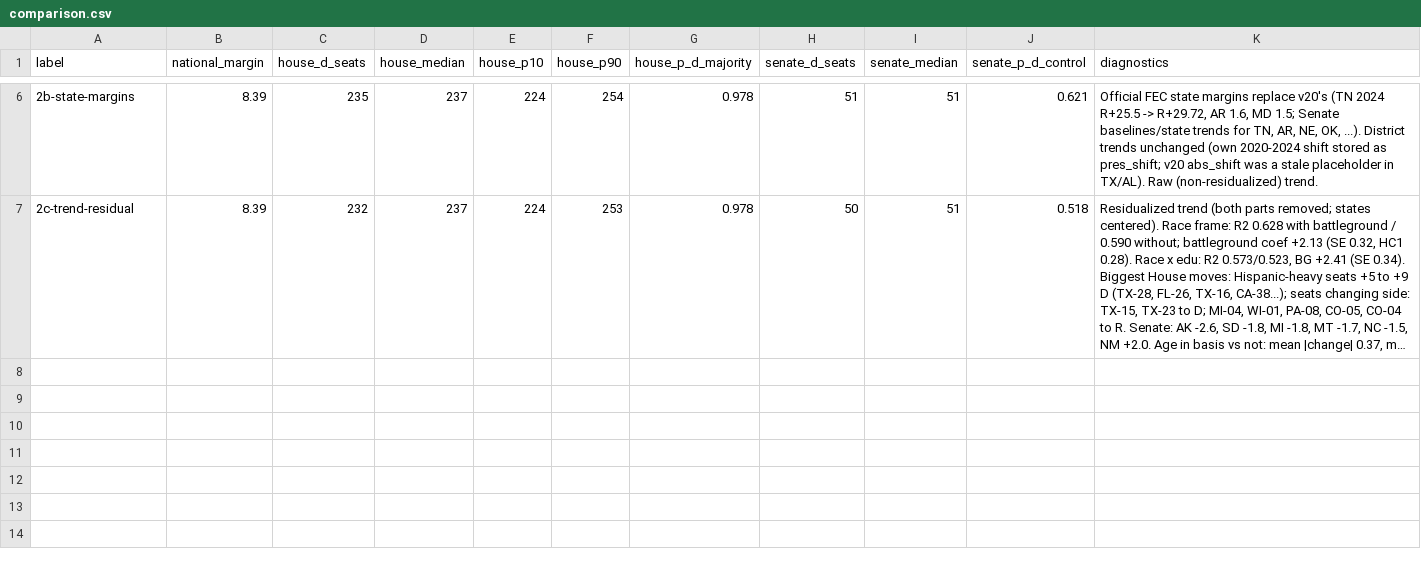
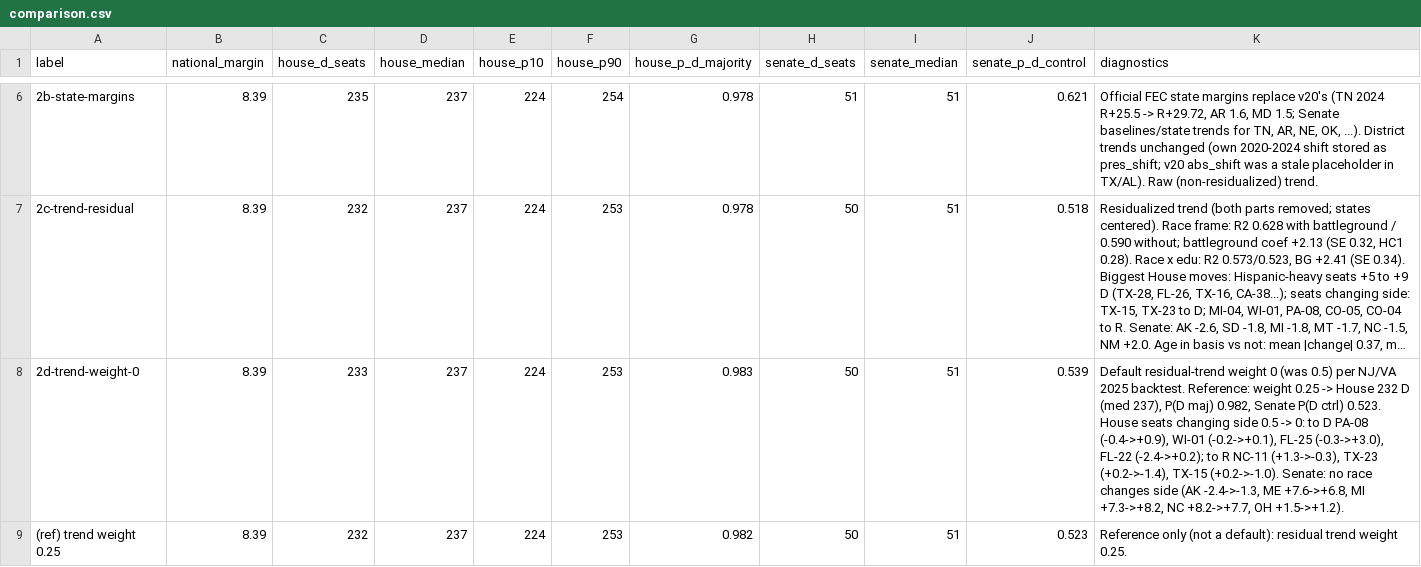
Before and after one commit to tcbDNA/house-2026, a CSV file: backend/analysis/comparison.csv, drawn as a sheet; only a part is shown, gaps mark what is left out; long unchanged cells end in …; the diff names each change by its address in the sheet, - before the commit and + after, or states it on an @@ line.

```diff
--- a/backend/analysis/comparison.csv
+++ b/backend/analysis/comparison.csv
+row 8: 2d-trend-weight-0 | 8.39 | 233 | 237 | 224 | 253 | 0.983 | 50 | 51 | 0.539 | Default residual-trend weight 0 (was 0.5) per NJ/VA 2025 backtest. Reference: weight 0.25 -> House 232 D (med 237), P(D maj) 0.982, Senate P(D ctrl) 0.523. House seats changing side 0.5 -> 0: to D PA-08 (-0.4->+0.9), WI-01 (-0.2->+0.1), FL-25 (-0.3->+3.0), FL-22 (-2.4->+0.2); to R NC-11 (+1.3->-0.3), TX-23 (+0.2->-1.4), TX-15 (+0.2->-1.0). Senate: no race changes side (AK -2.4->-1.3, ME +7.6->+6.8, MI +7.3->+8.2, NC +8.2->+7.7, OH +1.5->+1.2).
+row 9: (ref) trend weight 0.25 | 8.39 | 232 | 237 | 224 | 253 | 0.982 | 50 | 51 | 0.523 | Reference only (not a default): residual trend weight 0.25.
```
Also changed, not shown: 16 other files.
